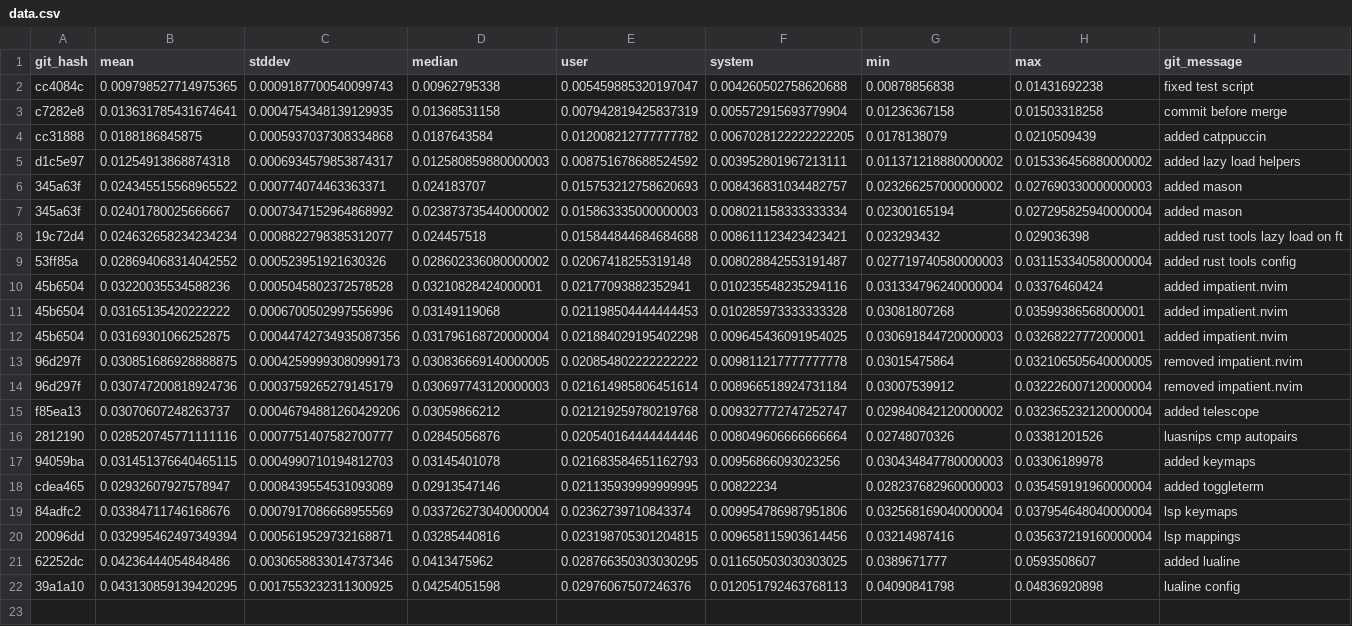
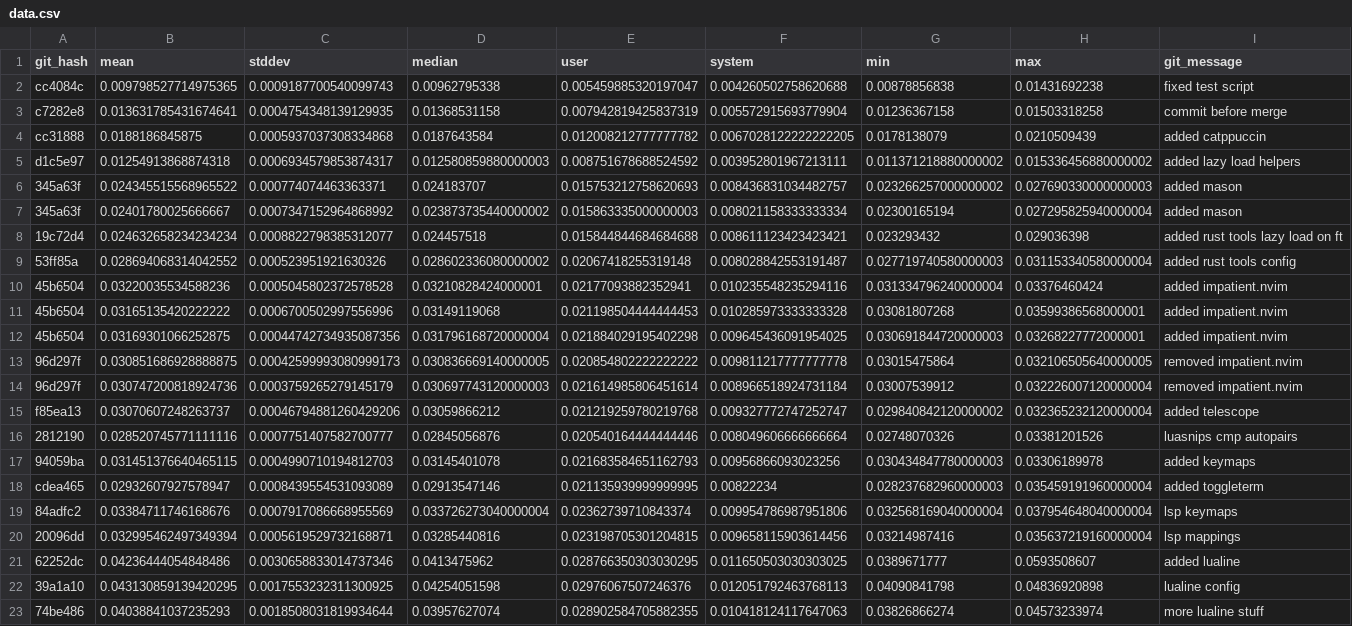
Before and after one commit to zacharytq/neovim-config, a CSV file: benchmarks/dev/tugboat/data.csv, drawn as a sheet; the diff names each change by its address in the sheet, - before the commit and + after, or states it on an @@ line.

```diff
--- a/benchmarks/dev/tugboat/data.csv
+++ b/benchmarks/dev/tugboat/data.csv
+row 23: 74be486 | 0.04038841037235293 | 0.0018508031819934644 | 0.03957627074 | 0.028902584705882355 | 0.010418124117647063 | 0.03826866274 | 0.04573233974 | more lualine stuff
```
Also changed, not shown: 4 other files.
